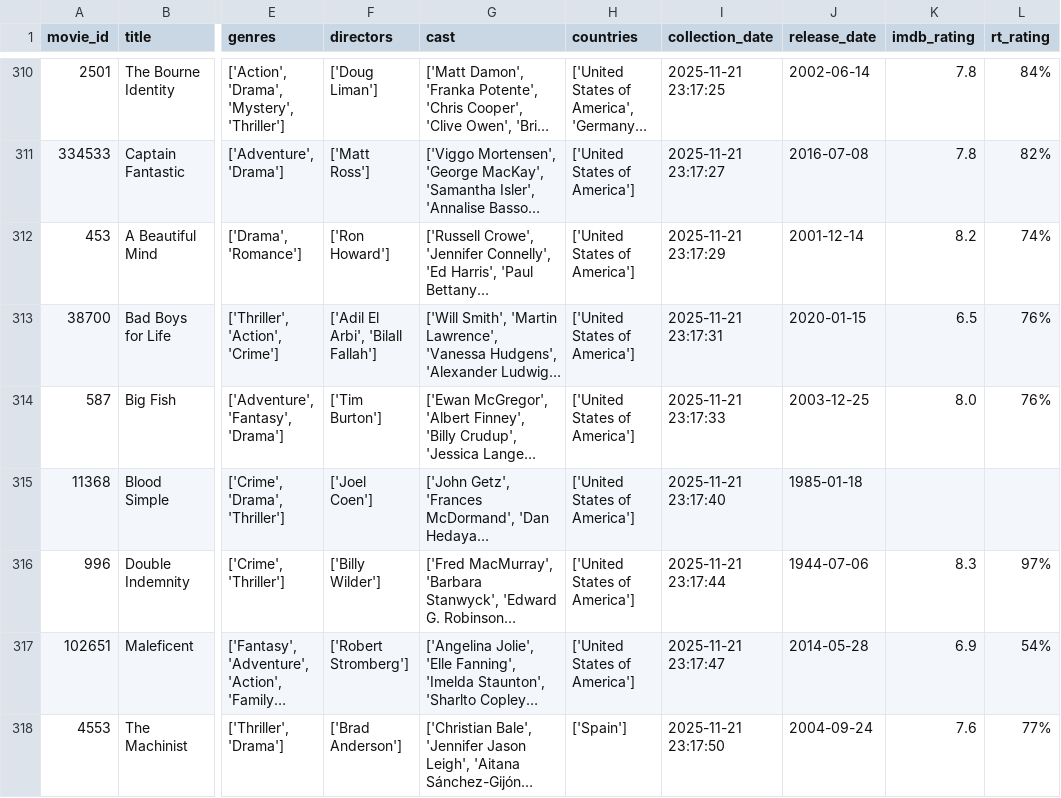
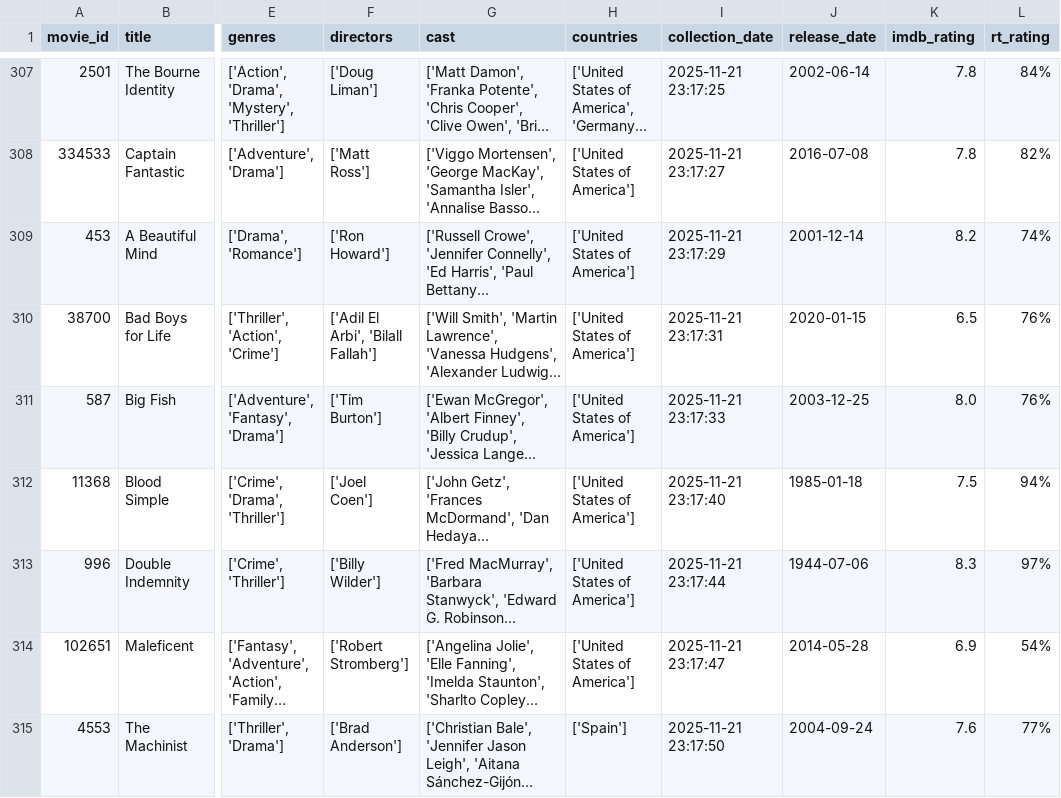
Before and after one commit to nerisius/DSA210-Personal-Data-Analyze-Project, a CSV file: movie_dataset.csv, drawn as a sheet; only a part is shown, gaps mark what is left out; long unchanged cells end in …; addresses are those after the commit; the diff covers the shown part only; the diff names each change by its address in the sheet, - before the commit and + after, or states it on an @@ line.

```diff
--- a/movie_dataset.csv
+++ b/movie_dataset.csv
-K312 (imdb_rating): (empty)
+K312 (imdb_rating): 7.5
-L312 (rt_rating): (empty)
+L312 (rt_rating): 94%
```
Also changed, not shown: 8 added rows, 5 removed rows and 4 edited cells elsewhere in this file.
